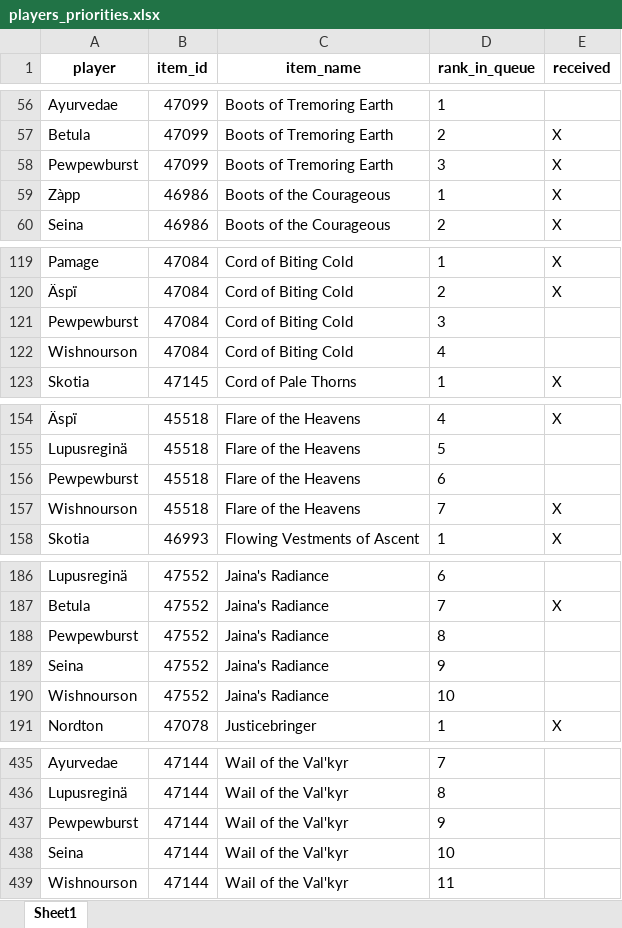
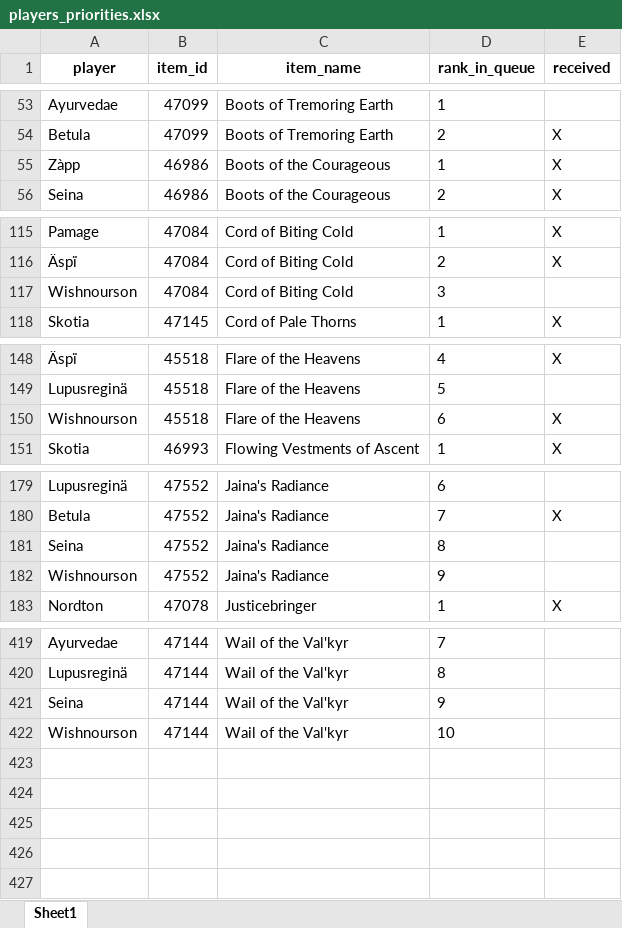
Before and after one commit to Sharptsa/Divide-BiS, an Excel workbook: data/players_priorities.xlsx, sheet Sheet1, drawn as a sheet; only a part is shown, gaps mark what is left out; values as stored, in another font and other column widths than the file's, no borders; removed rows and columns are numbered as before the commit, all else as after; the diff covers the shown part only; the diff names each change by its address in the sheet, - before the commit and + after, or states it on an @@ line.

```diff
--- a/data/players_priorities.xlsx (sheet Sheet1)
+++ b/data/players_priorities.xlsx (sheet Sheet1)
-row 58: Pewpewburst | 47099 | Boots of Tremoring Earth | 3 | X
-row 121: Pewpewburst | 47084 | Cord of Biting Cold | 3
-D117 (rank_in_queue): 4
+D117 (rank_in_queue): 3
-row 156: Pewpewburst | 45518 | Flare of the Heavens | 6
-D150 (rank_in_queue): 7
+D150 (rank_in_queue): 6
-row 188: Pewpewburst | 47552 | Jaina's Radiance | 8
-D181 (rank_in_queue): 9
+D181 (rank_in_queue): 8
-D182 (rank_in_queue): 10
+D182 (rank_in_queue): 9
-row 437: Pewpewburst | 47144 | Wail of the Val'kyr | 9
-D421 (rank_in_queue): 10
+D421 (rank_in_queue): 9
-D422 (rank_in_queue): 11
+D422 (rank_in_queue): 10
```
Also changed, not shown: 12 removed rows, 2 moved rows and 5 edited cells elsewhere in this sheet, 2 other files.
